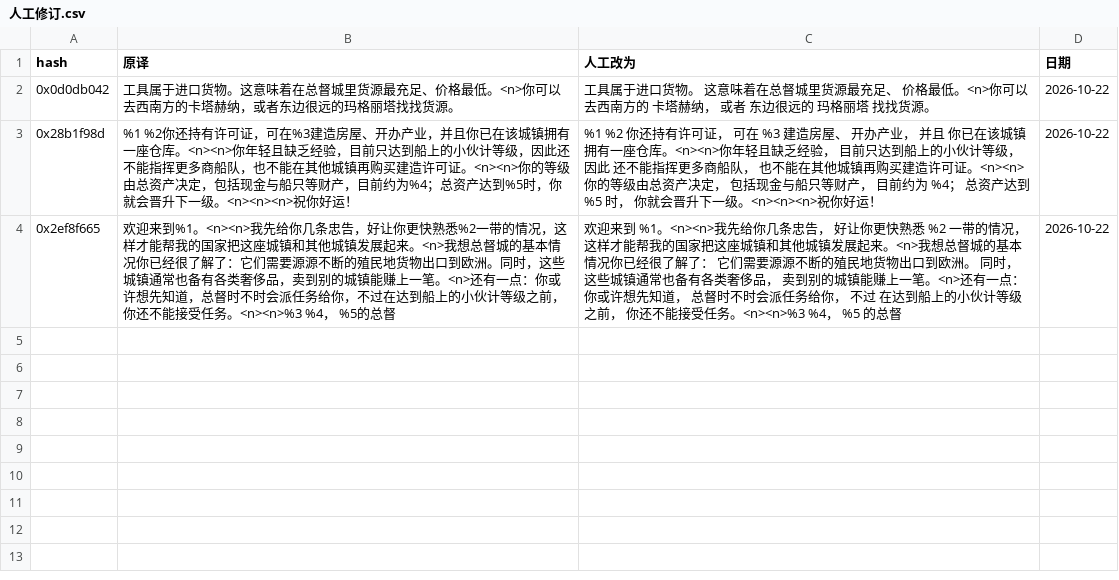
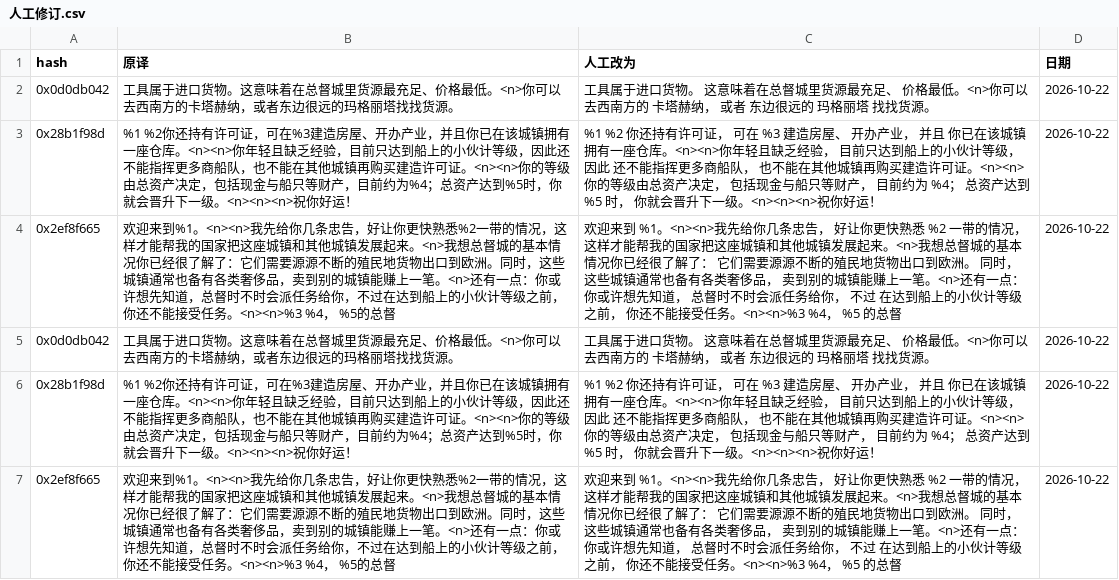
Before and after one commit to mrchenguozheng/Port-Royale-2-Localization, a CSV file: docs/人工修订.csv, drawn as a sheet.

```diff
--- a/docs/人工修订.csv
+++ b/docs/人工修订.csv
@@ -4 +4,4 @@
 0x2ef8f665,欢迎来到%1。<n><n>我先给你几条忠告，好让你更快熟悉%2一带的情况，这样才能帮我的国家把这座城镇和其他城镇发展起来。<n>我想总督城的基本情况你已经很了解了：它们需要源源不断的殖民地货物出口到欧洲。同时，这些城镇通常也备有各类奢侈品，卖到别的城镇能赚上一笔。<n>还有一点：你或许想先知道，总督时不时会派任务给你，不过在达到船上的小伙计等级之前，你还不能接受任务。<n><n>%3 %4， %5的总督,欢迎来到 %1。<n><n>我先给你几条忠告， 好让你更快熟悉 %2 一带的情况， 这样才能帮我的国家把这座城镇和其他城镇发展起来。<n>我想总督城的基本情况你已经很了解了： 它们需要源源不断的殖民地货物出口到欧洲。 同时， 这些城镇通常也备有各类奢侈品， 卖到别的城镇能赚上一笔。<n>还有一点： 你或许想先知道， 总督时不时会派任务给你， 不过 在达到船上的小伙计等级之前， 你还不能接受任务。<n><n>%3 %4， %5 的总督,2026-10-22
+0x0d0db042,工具属于进口货物。这意味着在总督城里货源最充足、价格最低。<n>你可以去西南方的卡塔赫纳，或者东边很远的玛格丽塔找找货源。,工具属于进口货物。 这意味着在总督城里货源最充足、 价格最低。<n>你可以去西南方的 卡塔赫纳， 或者 东边很远的 玛格丽塔 找找货源。,2026-10-22
+0x28b1f98d,%1 %2你还持有许可证，可在%3建造房屋、开办产业，并且你已在该城镇拥有一座仓库。<n><n>你年轻且缺乏经验，目前只达到船上的小伙计等级，因此还不能指挥更多商船队，也不能在其他城镇再购买建造许可证。<n><n>你的等级由总资产决定，包括现金与船只等财产，目前约为%4；总资产达到%5时，你就会晋升下一级。<n><n><n>祝你好运！,%1 %2 你还持有许可证， 可在 %3 建造房屋、 开办产业， 并且 你已在该城镇拥有一座仓库。<n><n>你年轻且缺乏经验， 目前只达到船上的小伙计等级， 因此 还不能指挥更多商船队， 也不能在其他城镇再购买建造许可证。<n><n>你的等级由总资产决定， 包括现金与船只等财产， 目前约为 %4； 总资产达到 %5 时， 你就会晋升下一级。<n><n><n>祝你好运！,2026-10-22
+0x2ef8f665,欢迎来到%1。<n><n>我先给你几条忠告，好让你更快熟悉%2一带的情况，这样才能帮我的国家把这座城镇和其他城镇发展起来。<n>我想总督城的基本情况你已经很了解了：它们需要源源不断的殖民地货物出口到欧洲。同时，这些城镇通常也备有各类奢侈品，卖到别的城镇能赚上一笔。<n>还有一点：你或许想先知道，总督时不时会派任务给你，不过在达到船上的小伙计等级之前，你还不能接受任务。<n><n>%3 %4， %5的总督,欢迎来到 %1。<n><n>我先给你几条忠告， 好让你更快熟悉 %2 一带的情况， 这样才能帮我的国家把这座城镇和其他城镇发展起来。<n>我想总督城的基本情况你已经很了解了： 它们需要源源不断的殖民地货物出口到欧洲。 同时， 这些城镇通常也备有各类奢侈品， 卖到别的城镇能赚上一笔。<n>还有一点： 你或许想先知道， 总督时不时会派任务给你， 不过 在达到船上的小伙计等级之前， 你还不能接受任务。<n><n>%3 %4， %5 的总督,2026-10-22
```
Also changed, not shown: 2 other files.
